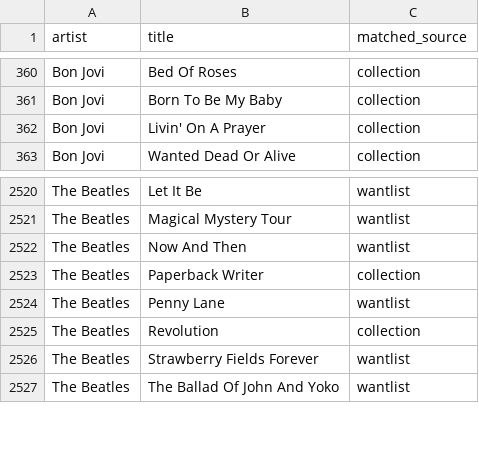
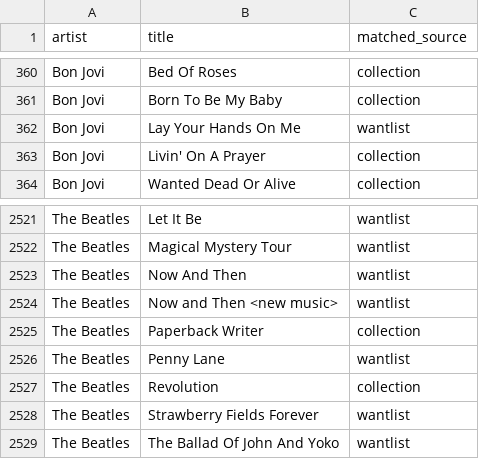
Before and after one commit to datamgmt/RadioPlayLists, a CSV file: data/matched/matched.csv, drawn as a sheet; only a part is shown, gaps mark what is left out; the diff names each change by its address in the sheet, - before the commit and + after, or states it on an @@ line.

```diff
--- a/data/matched/matched.csv
+++ b/data/matched/matched.csv
+row 362: Bon Jovi | Lay Your Hands On Me | wantlist
+row 2524: The Beatles | Now and Then <new music> | wantlist
```
Also changed, not shown: 2 other files.
